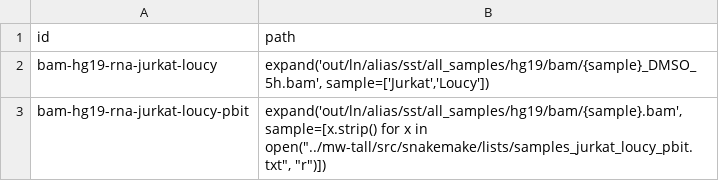
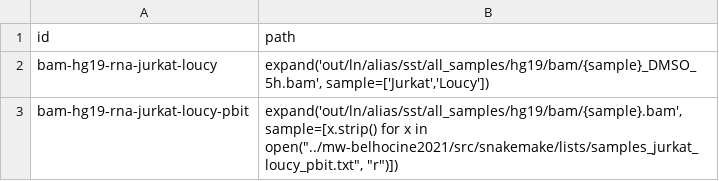
Before and after one commit to guillaumecharbonnier/mw-belhocine2021, a TSV file: src/snakemake/tables/bam_ids.tsv, drawn as a sheet.

Commit message:
update path

```diff
--- a/src/snakemake/tables/bam_ids.tsv
+++ b/src/snakemake/tables/bam_ids.tsv
@@ -2,2 +2,2 @@ id	path
 bam-hg19-rna-jurkat-loucy	expand('out/ln/alias/sst/all_samples/hg19/bam/{sample}_DMSO_5h.bam', sample=['Jurkat','Loucy'])
-bam-hg19-rna-jurkat-loucy-pbit	expand('out/ln/alias/sst/all_samples/hg19/bam/{sample}.bam', sample=[x.strip() for x in open("../mw-tall/src/snakemake/lists/samples_jurkat_loucy_pbit.txt", "r")])
+bam-hg19-rna-jurkat-loucy-pbit	expand('out/ln/alias/sst/all_samples/hg19/bam/{sample}.bam', sample=[x.strip() for x in open("../mw-belhocine2021/src/snakemake/lists/samples_jurkat_loucy_pbit.txt", "r")])
```
